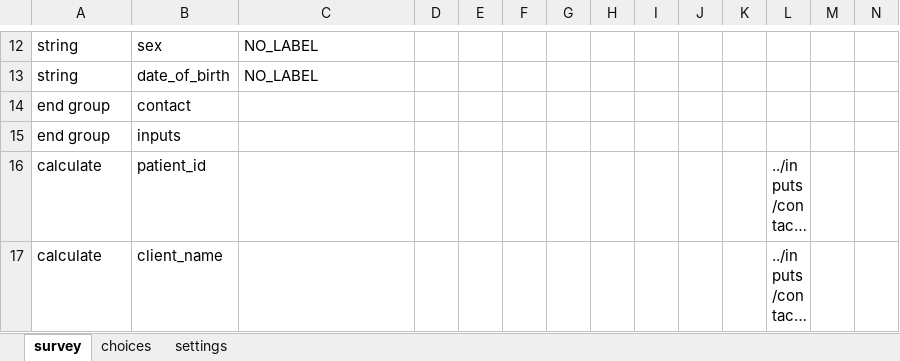
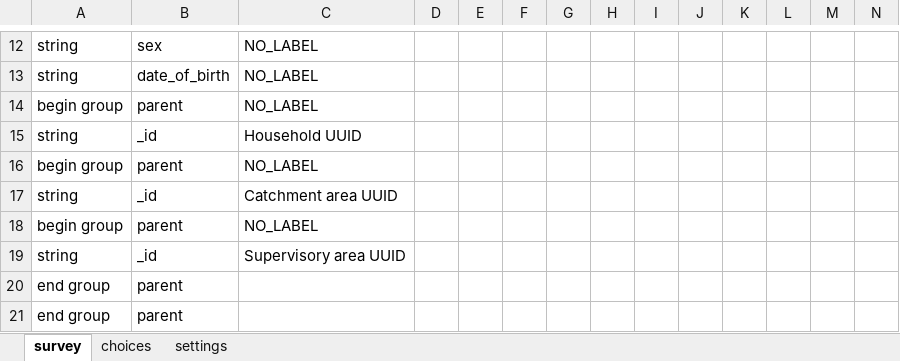
Before and after one commit to sookwalinga/cht-core, an Excel workbook: forms/app/delivery_outcomes.xlsx, sheet survey, drawn as a sheet; only a part is shown, gaps mark what is left out; the shorter side is filled out with more unchanged rows; long unchanged cells end in …; values as stored, in another font and other column widths than the file's, no borders; charts and pictures not drawn; rows hold the shown columns only; the diff covers the shown part only; the diff names each change by its address in the sheet, - before the commit and + after, or states it on an @@ line.

```diff
--- a/forms/app/delivery_outcomes.xlsx (sheet survey)
+++ b/forms/app/delivery_outcomes.xlsx (sheet survey)
+row 14: begin group | parent | NO_LABEL
+row 15: string | _id | Household UUID
+row 16: begin group | parent | NO_LABEL
+row 17: string | _id | Catchment area UUID
+row 18: begin group | parent | NO_LABEL
+row 19: string | _id | Supervisory area UUID
+row 20: end group | parent
+row 21: end group | parent
```
Also changed, not shown: 50 added rows, 5 removed rows, 1 moved row and 6 edited cells elsewhere in this sheet, sheet choices, 2 other files.
